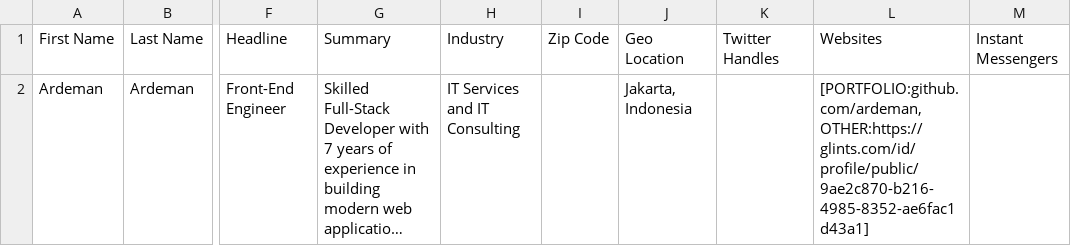
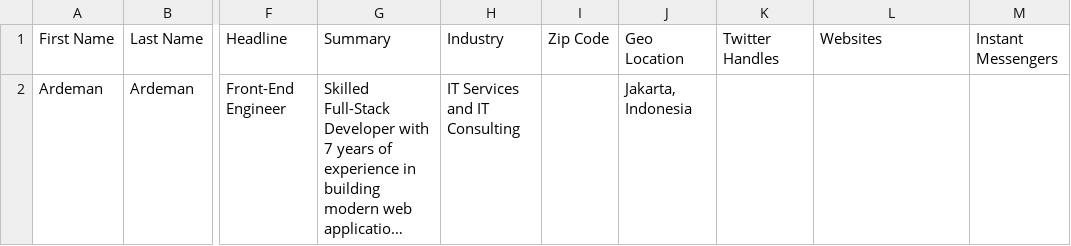
Before and after one commit to ardeman/project-profile-nextjs, a CSV file: public/linkedin-data-export/Profile.csv, drawn as a sheet; only a part is shown, gaps mark what is left out; long unchanged cells end in …; the diff names each change by its address in the sheet, - before the commit and + after, or states it on an @@ line.

Commit message:
Refactor LinkedIn data export and header component

```diff
--- a/public/linkedin-data-export/Profile.csv
+++ b/public/linkedin-data-export/Profile.csv
-L2: [PORTFOLIO:github.com/ardeman,OTHER:https://glints.com/id/profile/public/9ae2c870-b216-4985-8352-ae6fac1d43a1]
+L2: (empty)
```
Also changed, not shown: 7 other files.
